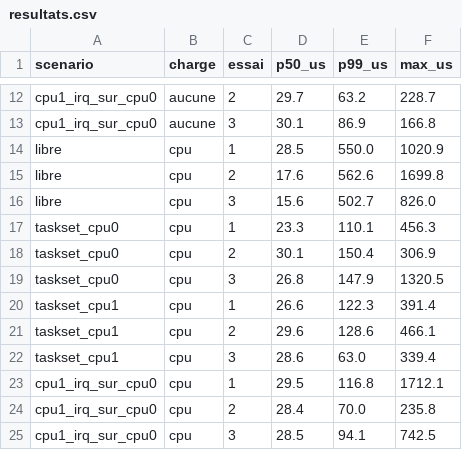
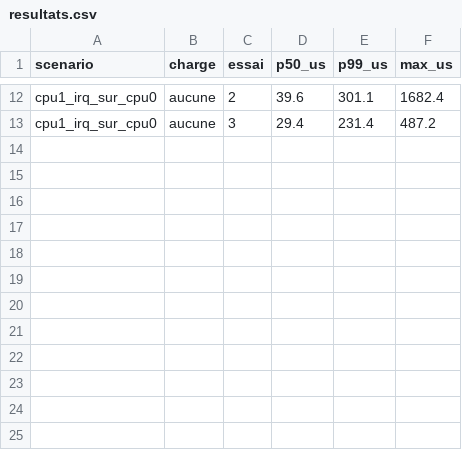
Before and after one commit to RACHIDAAMOURAK/banc-test-temps-r-el, a CSV file: resultats/6.12.115+deb13.1-rt-amd64/s4-affinite/resultats.csv, drawn as a sheet; only a part is shown, gaps mark what is left out; the diff covers the shown part only; the diff names each change by its address in the sheet, - before the commit and + after, or states it on an @@ line.

```diff
--- a/resultats/6.12.115+deb13.1-rt-amd64/s4-affinite/resultats.csv
+++ b/resultats/6.12.115+deb13.1-rt-amd64/s4-affinite/resultats.csv
-D12 (p50_us): 29.7
+D12 (p50_us): 39.6
-E12 (p99_us): 63.2
+E12 (p99_us): 301.1
-F12 (max_us): 228.7
+F12 (max_us): 1682.4
-D13 (p50_us): 30.1
+D13 (p50_us): 29.4
-E13 (p99_us): 86.9
+E13 (p99_us): 231.4
-F13 (max_us): 166.8
+F13 (max_us): 487.2
-row 14: libre | cpu | 1 | 28.5 | 550.0 | 1020.9
-row 15: libre | cpu | 2 | 17.6 | 562.6 | 1699.8
-row 16: libre | cpu | 3 | 15.6 | 502.7 | 826.0
-row 17: taskset_cpu0 | cpu | 1 | 23.3 | 110.1 | 456.3
-row 18: taskset_cpu0 | cpu | 2 | 30.1 | 150.4 | 306.9
-row 19: taskset_cpu0 | cpu | 3 | 26.8 | 147.9 | 1320.5
-row 20: taskset_cpu1 | cpu | 1 | 26.6 | 122.3 | 391.4
-row 21: taskset_cpu1 | cpu | 2 | 29.6 | 128.6 | 466.1
-row 22: taskset_cpu1 | cpu | 3 | 28.6 | 63.0 | 339.4
-row 23: cpu1_irq_sur_cpu0 | cpu | 1 | 29.5 | 116.8 | 1712.1
-row 24: cpu1_irq_sur_cpu0 | cpu | 2 | 28.4 | 70.0 | 235.8
-row 25: cpu1_irq_sur_cpu0 | cpu | 3 | 28.5 | 94.1 | 742.5
```
Also changed, not shown: 30 edited cells elsewhere in this file, 2 other files.
